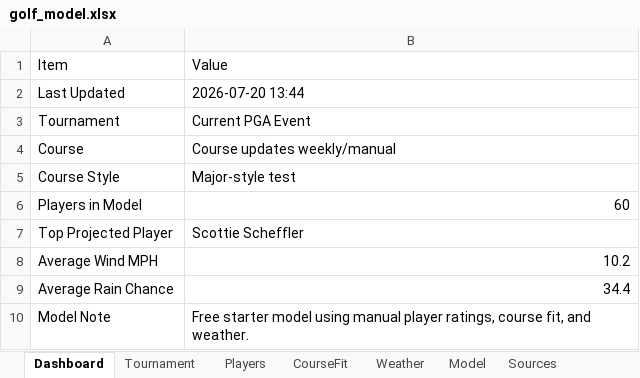
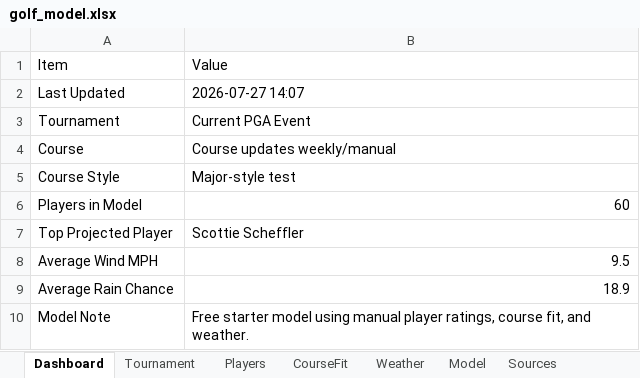
Before and after one commit to dokeefe12/golf-model, an Excel workbook: golf_model.xlsx, sheet Dashboard, drawn as a sheet; values as stored, in another font and other column widths than the file's, no borders; the diff names each change by its address in the sheet, - before the commit and + after, or states it on an @@ line.

```diff
--- a/golf_model.xlsx (sheet Dashboard)
+++ b/golf_model.xlsx (sheet Dashboard)
-B2: 2026-07-20 13:44
+B2: 2026-07-27 14:07
-B8: 10.2
+B8: 9.5
-B9: 34.4
+B9: 18.9
```
Also changed, not shown: sheet Weather.
